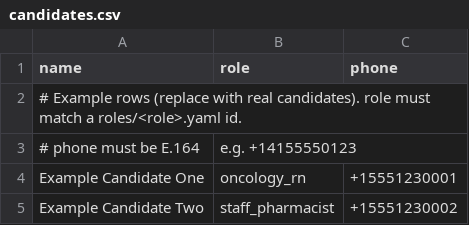
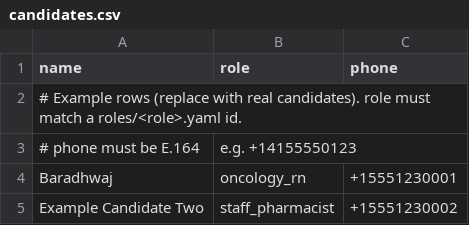
Before and after one commit to Thayaa21/interview-agent, a CSV file: candidates.csv, drawn as a sheet.

Commit message:
Browser voice demo: real LiveKit pipeline + dashboard, token server, run guide + test script
- src/agent.py: conversational GPT-4o interviewer over LiveKit (Deepgram STT,
  Cartesia TTS, turn detection); greets by name via on_enter; deterministic
  end_interview tool; publishes turns/guardrails/analysis to dashboard.
- Cartesia voice now opt-in via CARTESIA_VOICE (safe default voice otherwise, so
  it never goes silent on a different account).
- src/token_server.py: mints LiveKit join tokens (role encoded in room name);
  serves a connect page.
- frontend: LiveCall + useLiveCall (join room, mic, agent audio, live events),
  Vite proxy for /token.
- baradhwaj/RUN.md (setup + 4 run commands) and baradhwaj/demo_script.txt
  (word-for-word test script, ~80% + guardrail checks).
- .env.example: CARTESIA_VOICE + DEFAULT_ROLE documented.

```diff
--- a/candidates.csv
+++ b/candidates.csv
@@ -3,3 +3,3 @@ name,role,phone
 # phone must be E.164, e.g. +14155550123
-Example Candidate One,oncology_rn,+15551230001
+Baradhwaj,oncology_rn,+15551230001
 Example Candidate Two,staff_pharmacist,+15551230002
```
Also changed, not shown: 12 other files.
